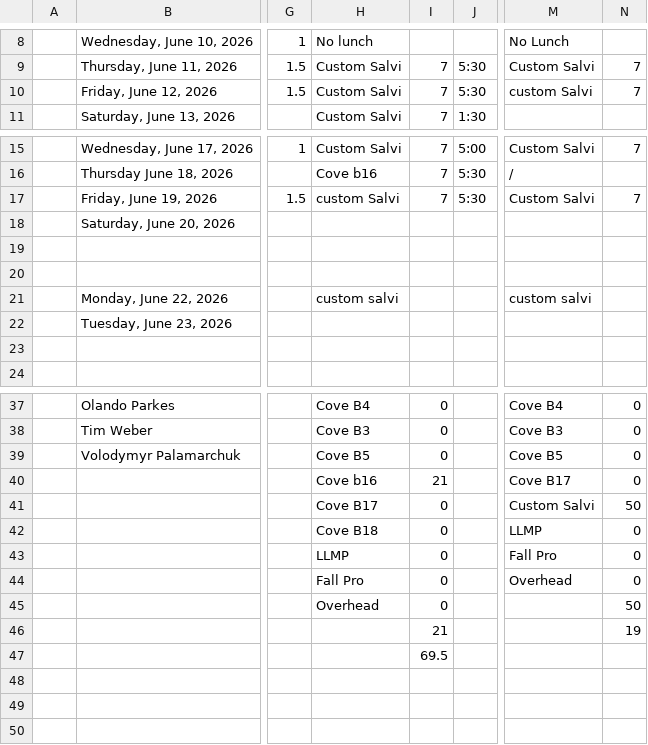
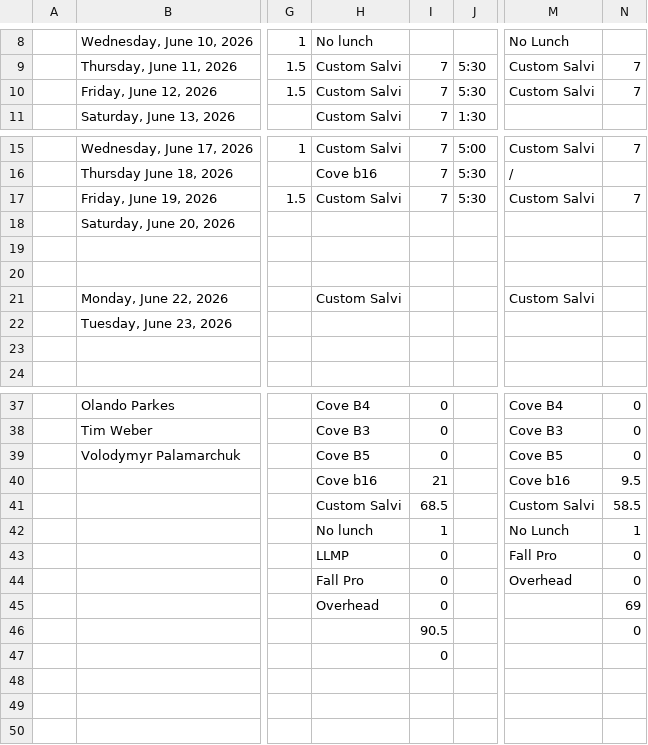
Before and after one commit to lyndon-weber-LLC/headcount-dashboard, a CSV file: data/live/Alex Timesheet(December 31, 9999).csv, drawn as a sheet; only a part is shown, gaps mark what is left out; the diff names each change by its address in the sheet, - before the commit and + after, or states it on an @@ line.

```diff
--- a/data/live/Alex Timesheet(December 31, 9999).csv
+++ b/data/live/Alex Timesheet(December 31, 9999).csv
-M10: custom Salvi
+M10: Custom Salvi
-H17: custom Salvi
+H17: Custom Salvi
-H21: custom salvi
+H21: Custom Salvi
-M21: custom salvi
+M21: Custom Salvi
-M40: Cove B17
+M40: Cove b16
-N40: 0
+N40: 9.5
-H41: Cove B17
+H41: Custom Salvi
-I41: 0
+I41: 68.5
-N41: 50
+N41: 58.5
-H42: Cove B18
+H42: No lunch
-I42: 0
+I42: 1
-M42: LLMP
+M42: No Lunch
-N42: 0
+N42: 1
-N45: 50
+N45: 69
-I46: 21
+I46: 90.5
-N46: 19
+N46: 0
-I47: 69.5
+I47: 0
```
Also changed, not shown: data/live/Carlisle Timesheet(December 31, 9999).csv, data/live/Chad Hjemeland Timesheet(December 31, 9999).csv, 8 other files.
